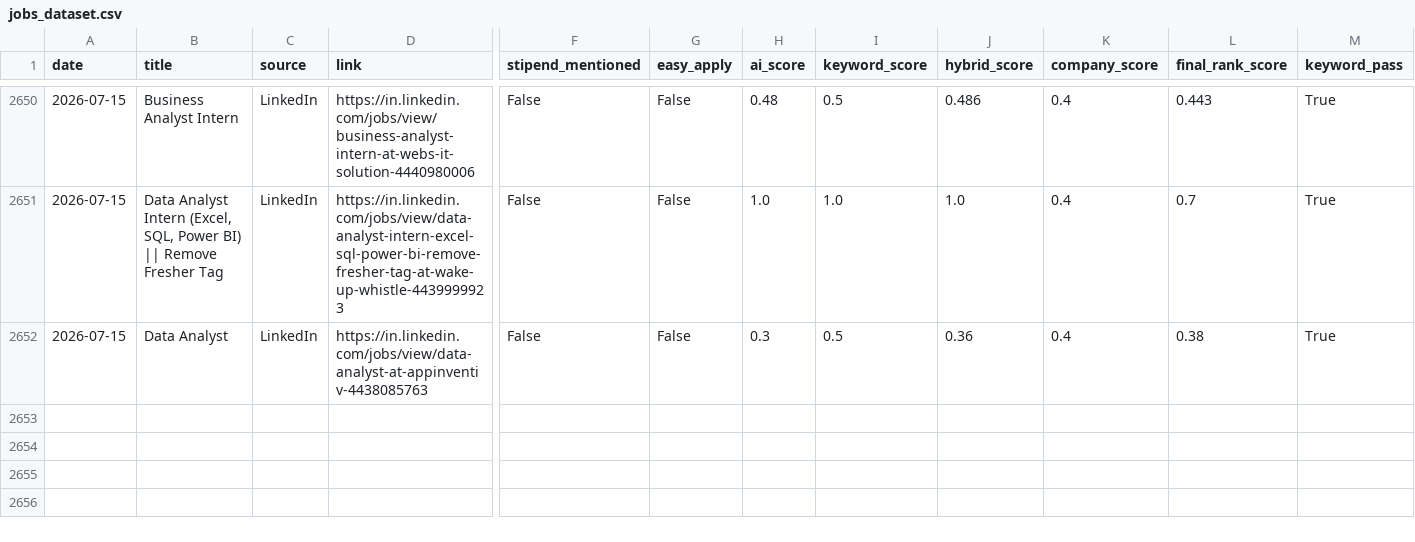
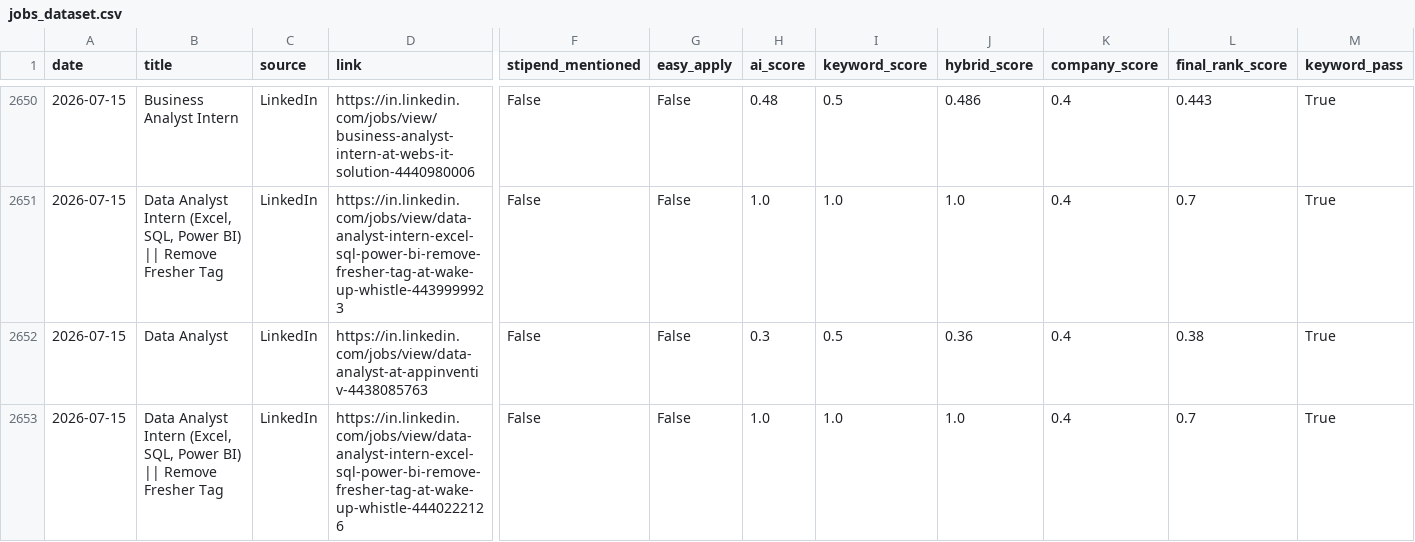
Before and after one commit to darshanmali99/ai-job-agent, a CSV file: jobs_dataset.csv, drawn as a sheet; only a part is shown, gaps mark what is left out; rows hold the shown columns only; the diff names each change by its address in the sheet, - before the commit and + after, or states it on an @@ line.

```diff
--- a/jobs_dataset.csv
+++ b/jobs_dataset.csv
+row 2653: 2026-07-15 | Data Analyst Intern (Excel, SQL, Power BI) || Remove Fresher Tag | LinkedIn | https://in.linkedin.com/jobs/view/data-analyst-intern-excel-sql-power-bi-remove-fresher-tag-at-wake-up-whistle-4440222126 | False | False | 1.0 | 1.0 | 1.0 | 0.4 | 0.7 | True
```
Also changed, not shown: 1 other file.
